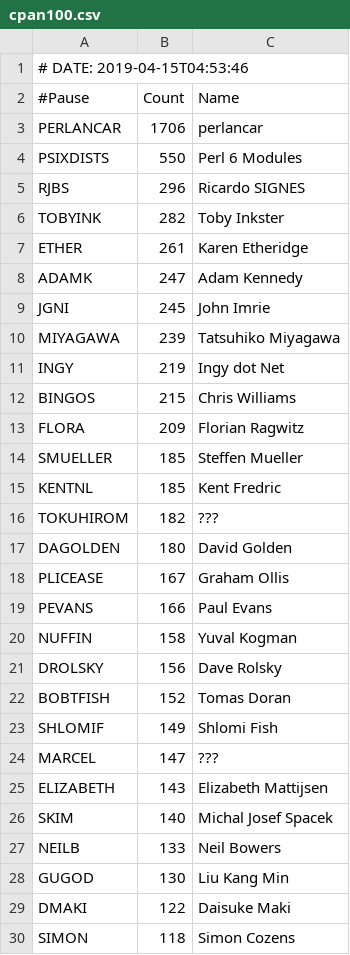
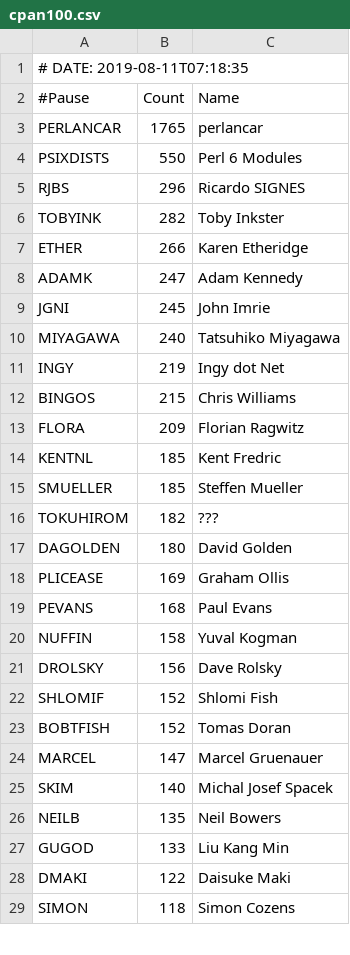
Before and after one commit to barbie/acme-cpanauthors-cpan-onehundred, a CSV file: examples/data/cpan100.csv, drawn as a sheet; only a part is shown; the diff covers the shown part only.

```diff
--- a/examples/data/cpan100.csv
+++ b/examples/data/cpan100.csv
@@ -1,4 +1,4 @@
-# DATE: 2019-04-15T04:53:46
+# DATE: 2019-08-11T07:18:35
 #Pause,Count,Name
-PERLANCAR,1706,perlancar
+PERLANCAR,1765,perlancar
 PSIXDISTS,550,Perl 6 Modules
@@ -6,6 +6,6 @@ RJBS,296,Ricardo SIGNES
 TOBYINK,282,Toby Inkster
-ETHER,261,Karen Etheridge
+ETHER,266,Karen Etheridge
 ADAMK,247,Adam Kennedy
 JGNI,245,John Imrie
-MIYAGAWA,239,Tatsuhiko Miyagawa
+MIYAGAWA,240,Tatsuhiko Miyagawa
 INGY,219,Ingy dot Net
@@ -13,17 +13,16 @@ BINGOS,215,Chris Williams
 FLORA,209,Florian Ragwitz
+KENTNL,185,Kent Fredric
 SMUELLER,185,Steffen Mueller
-KENTNL,185,Kent Fredric
 TOKUHIROM,182,???
 DAGOLDEN,180,David Golden
-PLICEASE,167,Graham Ollis
-PEVANS,166,Paul Evans
+PLICEASE,169,Graham Ollis
+PEVANS,168,Paul Evans
 NUFFIN,158,Yuval Kogman
 DROLSKY,156,Dave Rolsky
+SHLOMIF,152,Shlomi Fish
 BOBTFISH,152,Tomas Doran
-SHLOMIF,149,Shlomi Fish
-MARCEL,147,???
-ELIZABETH,143,Elizabeth Mattijsen
+MARCEL,147,Marcel Gruenauer
 SKIM,140,Michal Josef Spacek
-NEILB,133,Neil Bowers
-GUGOD,130,Liu Kang Min
+NEILB,135,Neil Bowers
+GUGOD,133,Liu Kang Min
 DMAKI,122,Daisuke Maki
```
Also changed, not shown: 4 added rows, 3 removed rows, 1 moved row and 1 edited cell elsewhere in this file, 6 other files.
